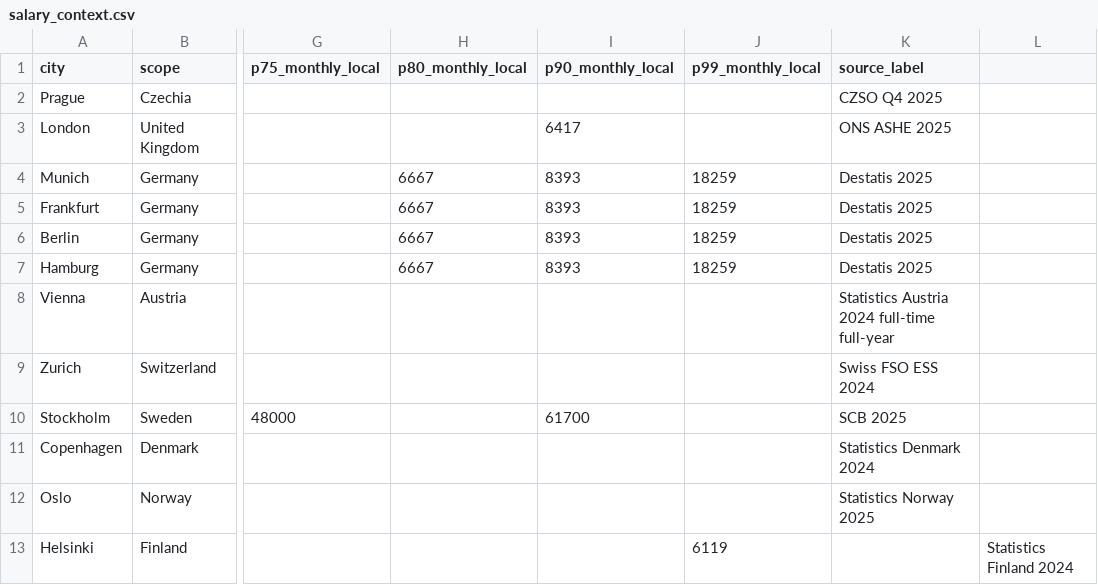
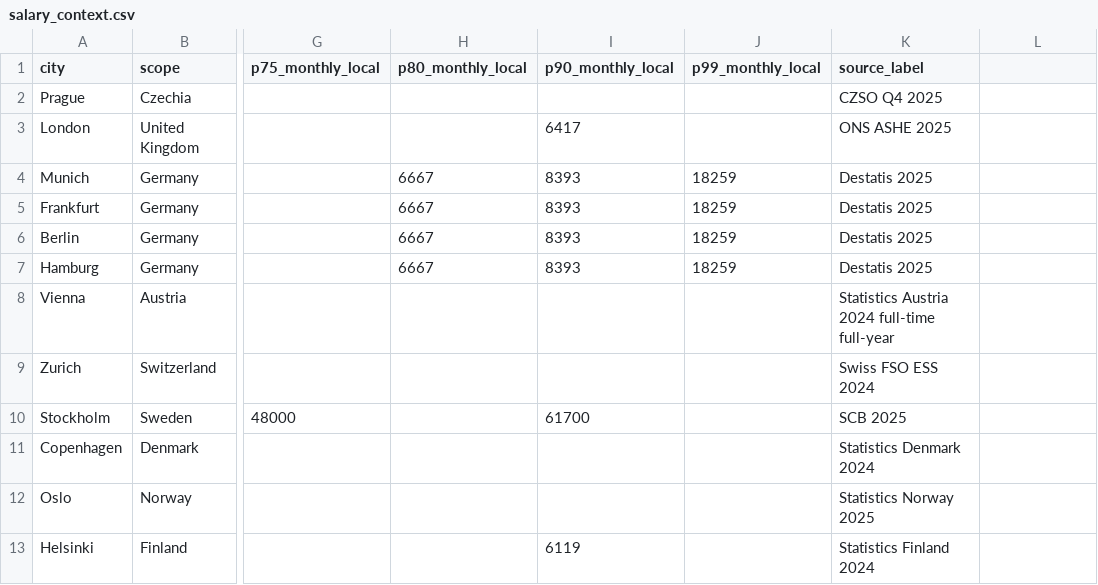
Before and after one commit to ORosa10/ProfessionalDashboard, a CSV file: data/salary_context.csv, drawn as a sheet; only a part is shown, gaps mark what is left out; the diff names each change by its address in the sheet, - before the commit and + after, or states it on an @@ line.

Commit message:
Fix malformed Helsinki salary context row

```diff
--- a/data/salary_context.csv
+++ b/data/salary_context.csv
-I13 (p90_monthly_local): (empty)
+I13 (p90_monthly_local): 6119
-J13 (p99_monthly_local): 6119
+J13 (p99_monthly_local): (empty)
-K13 (source_label): (empty)
+K13 (source_label): Statistics Finland 2024
-L13: Statistics Finland 2024
+L13: (empty)
```
